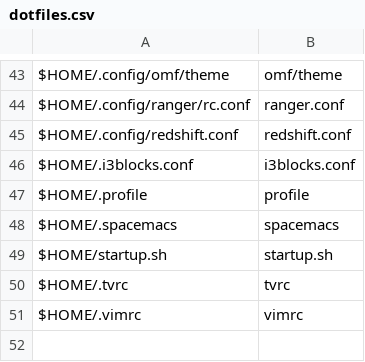
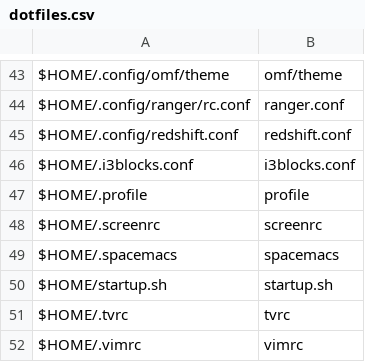
Before and after one commit to sam33r/dotfiles, a CSV file: dotfiles.csv, drawn as a sheet; only a part is shown, gaps mark what is left out.

Commit message:
Add screenrc.

```diff
--- a/dotfiles.csv
+++ b/dotfiles.csv
@@ -47,2 +47,3 @@ $HOME/.i3blocks.conf,i3blocks.conf
 $HOME/.profile,profile
+$HOME/.screenrc,screenrc
 $HOME/.spacemacs,spacemacs
```
Also changed, not shown: 1 other file.
